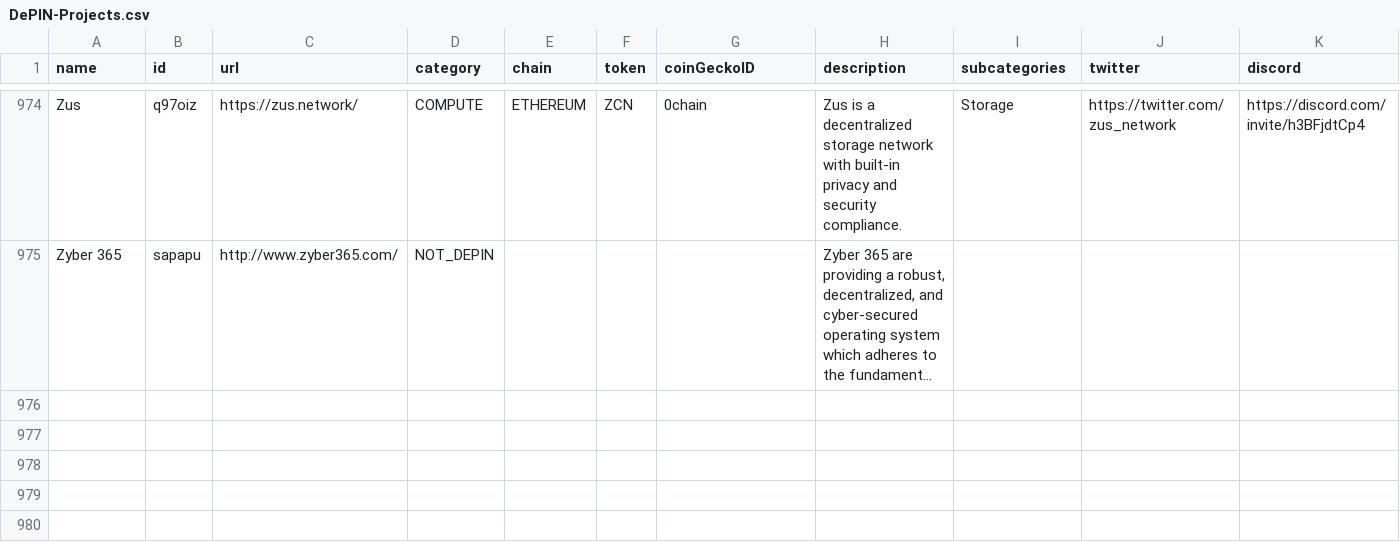
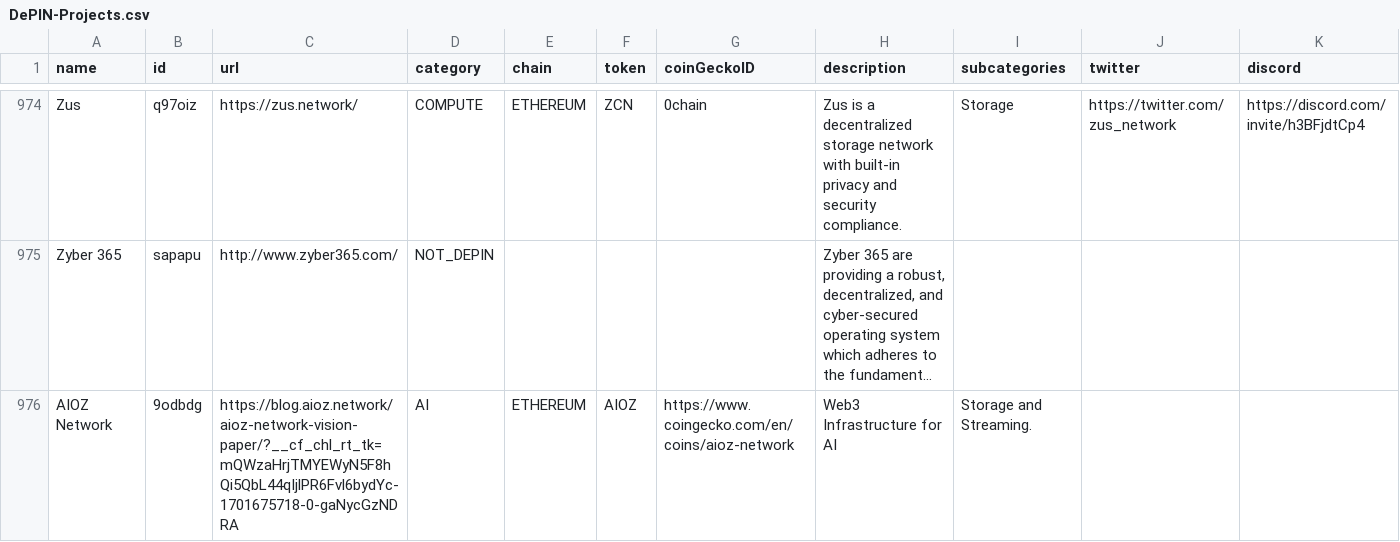
Before and after one commit to ev3-team/adapters, a CSV file: scripts/data/DePIN-Projects.csv, drawn as a sheet; only a part is shown, gaps mark what is left out; long unchanged cells end in …; rows hold the shown columns only; the diff names each change by its address in the sheet, - before the commit and + after, or states it on an @@ line.

```diff
--- a/scripts/data/DePIN-Projects.csv
+++ b/scripts/data/DePIN-Projects.csv
+row 976: AIOZ Network | 9odbdg | https://blog.aioz.network/aioz-network-vision-paper/?__cf_chl_rt_tk=mQWzaHrjTMYEWyN5F8hQi5QbL44qIjlPR6Fvl6bydYc-1701675718-0-gaNycGzNDRA | AI | ETHEREUM | AIOZ | https://www.coingecko.com/en/coins/aioz-network | Web3 Infrastructure for AI | Storage and Streaming.
```
Also changed, not shown: scripts/data/DePIN-Projects-Dune.csv.
